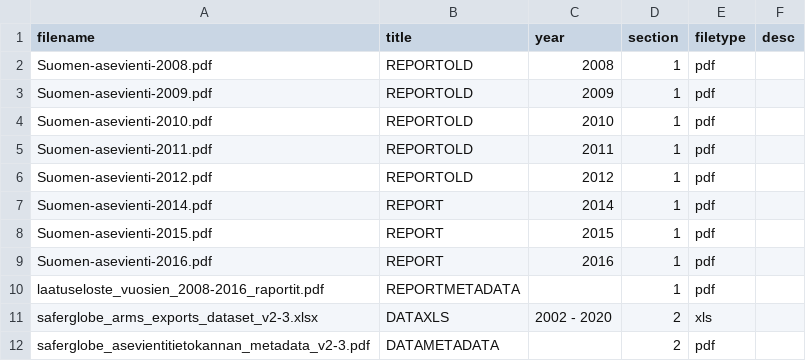
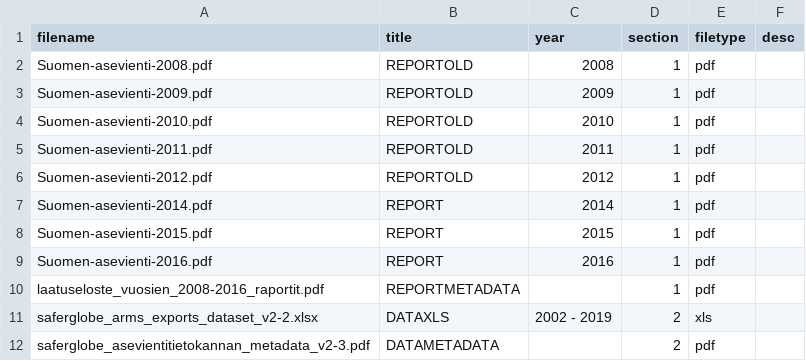
Before and after one commit to futurice/safer-globe-arms-report, a CSV file: src/data/downloads.csv, drawn as a sheet.

Commit message:
Revert "Updating the excel file"
This reverts commit 8bf5bb0168233485dca1bf1a5dc8b661a73559c5.

```diff
--- a/src/data/downloads.csv
+++ b/src/data/downloads.csv
@@ -10,3 +10,3 @@ Suomen-asevienti-2016.pdf,REPORT,2016,1,pdf,
 laatuseloste_vuosien_2008-2016_raportit.pdf,REPORTMETADATA,,1,pdf,
-saferglobe_arms_exports_dataset_v2-3.xlsx,DATAXLS,2002 - 2020,2,xls,
+saferglobe_arms_exports_dataset_v2-2.xlsx,DATAXLS,2002 - 2019,2,xls,
 saferglobe_asevientitietokannan_metadata_v2-3.pdf,DATAMETADATA,,2,pdf,
```
Also changed, not shown: 2 other files.
